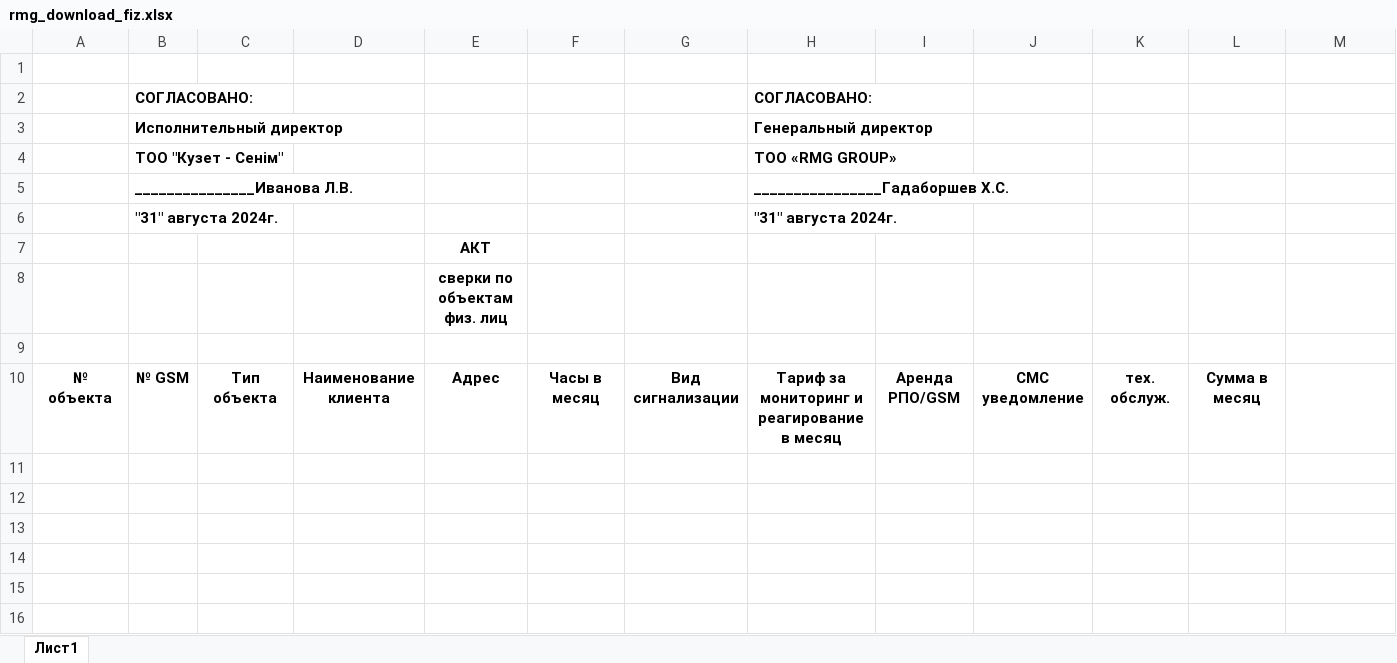
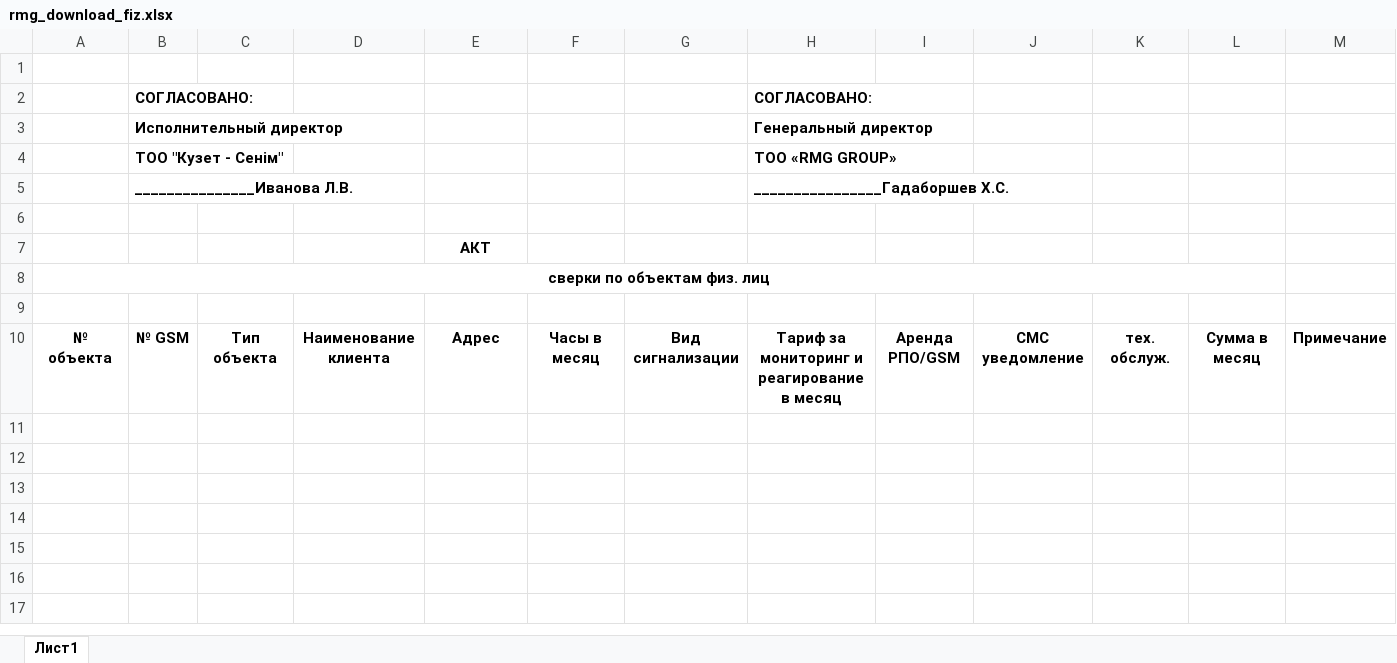
Before and after one commit to vladislav60/crm-ktsNew-test, an Excel workbook: media/rmg_download_fiz.xlsx, sheet Лист1, drawn as a sheet; only a part is shown; the shorter side is filled out with more unchanged rows; values as stored, in another font and other column widths than the file's, no borders; removed rows and columns are numbered as before the commit, all else as after; the diff names each change by its address in the sheet, - before the commit and + after, or states it on an @@ line.

```diff
--- a/media/rmg_download_fiz.xlsx (sheet Лист1)
+++ b/media/rmg_download_fiz.xlsx (sheet Лист1)
-row 6:  | "31" августа 2024г. |  |  |  |  |  | "31" августа 2024г.
+row 6: (empty)
-row 8:  |  |  |  | сверки по объектам физ. лиц
+row 8: сверки по объектам физ. лиц
-M10: (empty)
+M10: Примечание
```
Also changed, not shown: media/rmg_download_ur.xlsx, 7 other files.
